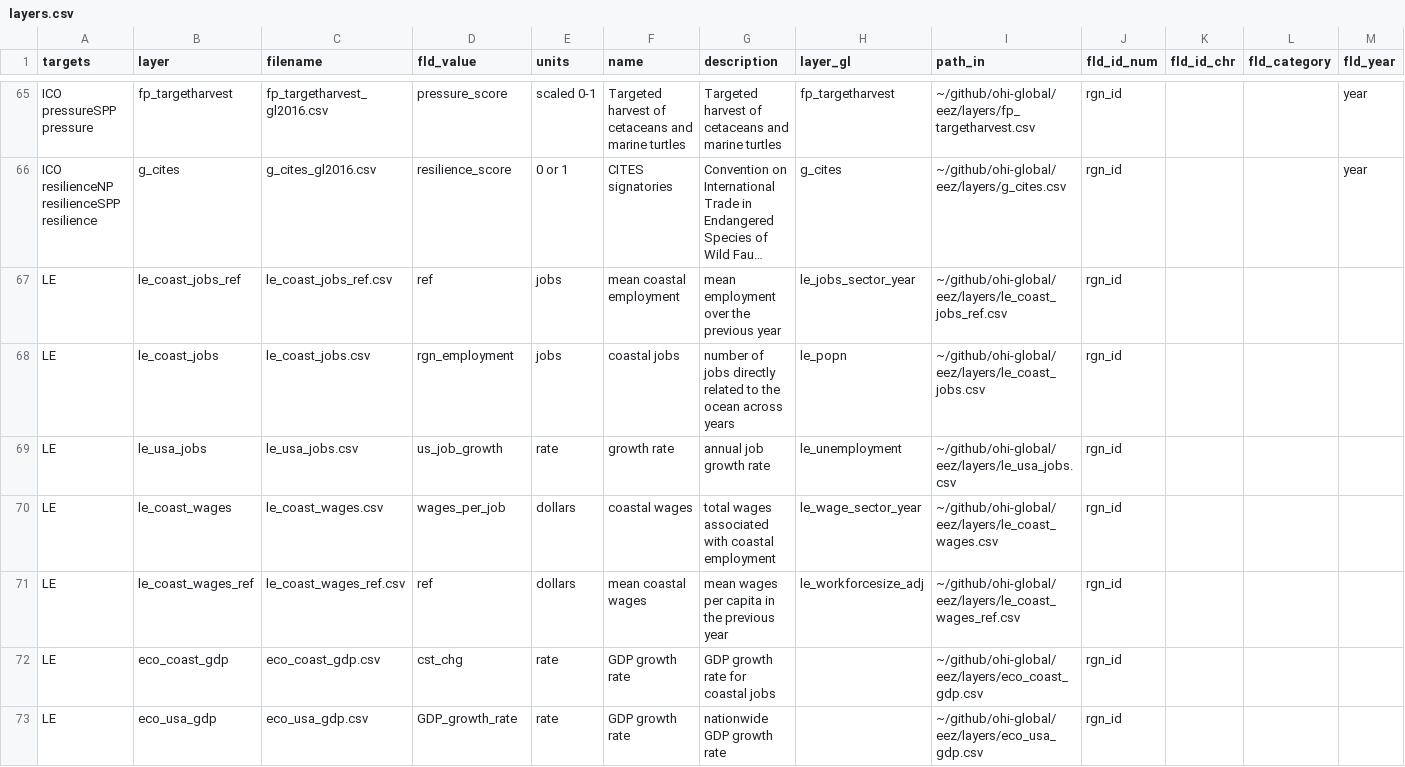
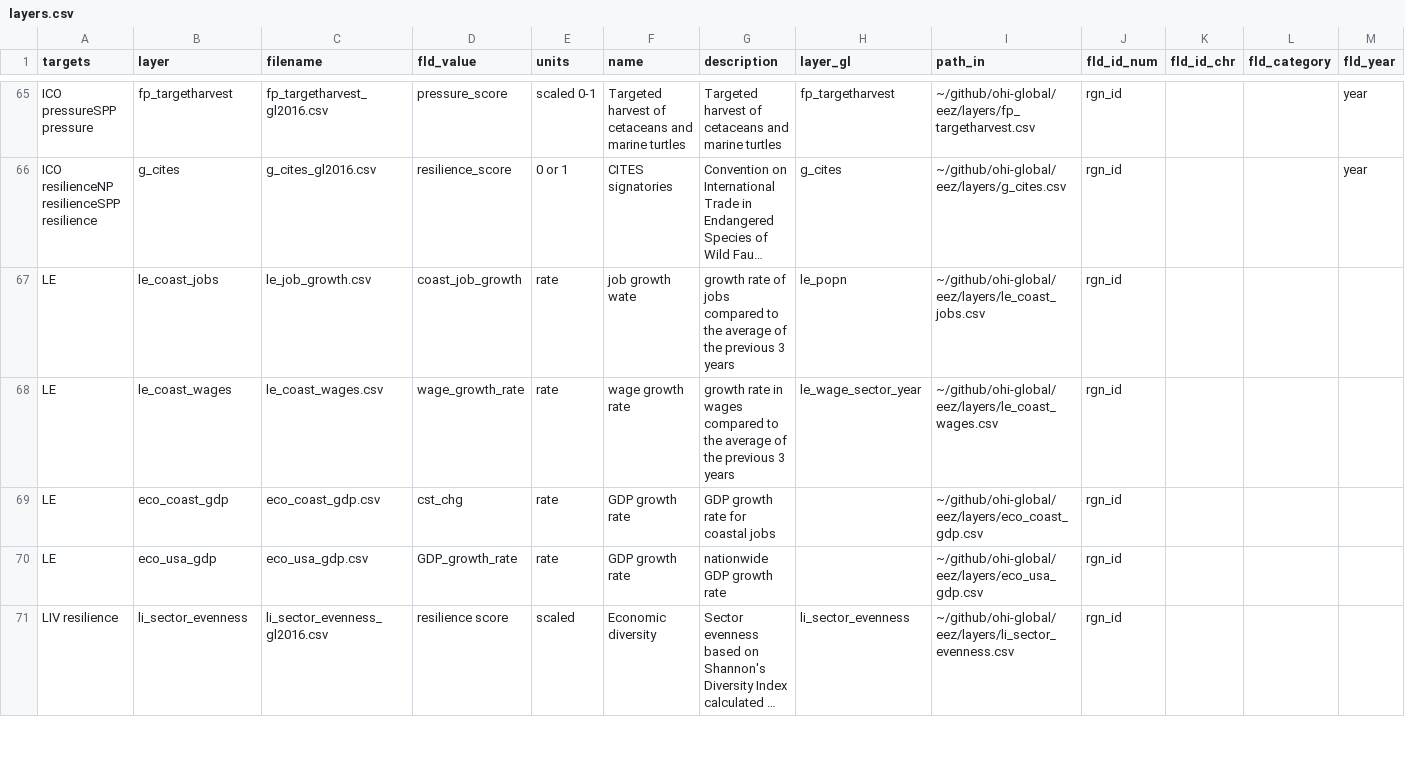
Before and after one commit to jules32/ne-scores, a CSV file: region2016/layers.csv, drawn as a sheet; only a part is shown, gaps mark what is left out; the shorter side is filled out with more unchanged rows; long unchanged cells end in …; removed rows and columns are numbered as before the commit, all else as after; rows hold the shown columns only; the diff names each change by its address in the sheet, - before the commit and + after, or states it on an @@ line.

Commit message:
changing the way we calculate wages and jobs - reduced layers coming into the toolbox

```diff
--- a/region2016/layers.csv
+++ b/region2016/layers.csv
-row 67: LE | le_coast_jobs_ref | le_coast_jobs_ref.csv | ref | jobs | mean coastal employment | mean employment over the previous year | le_jobs_sector_year | ~/github/ohi-global/eez/layers/le_coast_jobs_ref.csv | rgn_id
-C67 (filename): le_coast_jobs.csv
+C67 (filename): le_job_growth.csv
-D67 (fld_value): rgn_employment
+D67 (fld_value): coast_job_growth
-E67 (units): jobs
+E67 (units): rate
-F67 (name): coastal jobs
+F67 (name): job growth wate
-G67 (description): number of jobs directly related to the ocean across years
+G67 (description): growth rate of jobs compared to the average of the previous 3 years
-row 69: LE | le_usa_jobs | le_usa_jobs.csv | us_job_growth | rate | growth rate | annual job growth rate | le_unemployment | ~/github/ohi-global/eez/layers/le_usa_jobs.csv | rgn_id
-D68 (fld_value): wages_per_job
+D68 (fld_value): wage_growth_rate
-E68 (units): dollars
+E68 (units): rate
-F68 (name): coastal wages
+F68 (name): wage growth rate
-G68 (description): total wages associated with coastal employment
+G68 (description): growth rate in wages compared to the average of the previous 3 years
-row 71: LE | le_coast_wages_ref | le_coast_wages_ref.csv | ref | dollars | mean coastal wages | mean wages per capita in the previous year | le_workforcesize_adj | ~/github/ohi-global/eez/layers/le_coast_wages_ref.csv | rgn_id
```
Also changed, not shown: region2016/layers/le_coast_wages.csv, 2 other files.
